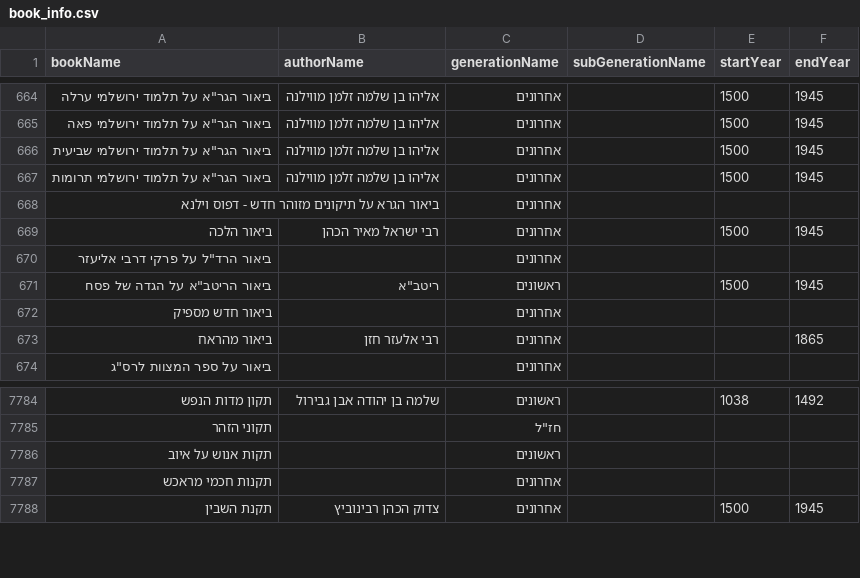
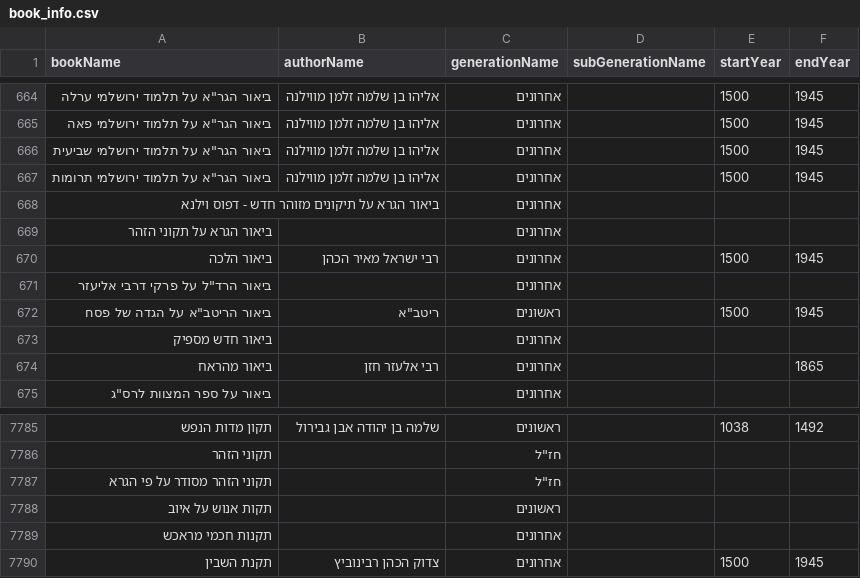
Before and after one commit to Bshlomecha/otzaria-library, a CSV file: ForDB/book_info.csv, drawn as a sheet; only a part is shown, gaps mark what is left out; the diff names each change by its address in the sheet, - before the commit and + after, or states it on an @@ line.

Commit message:
ספרא דצניעותא ותיקו״ז עם הגרא

```diff
--- a/ForDB/book_info.csv
+++ b/ForDB/book_info.csv
+row 669: ביאור הגרא על תקוני הזהר |  | אחרונים
+row 7787: תקוני הזהר מסודר על פי הגרא |  | חז"ל
```
Also changed, not shown: 10 other files.
